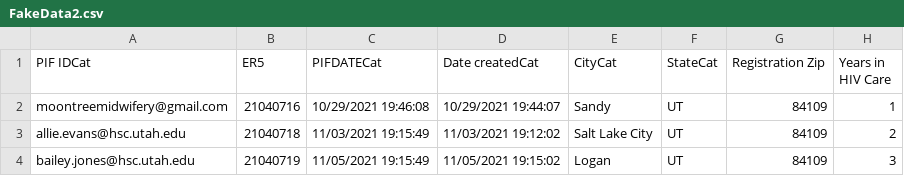
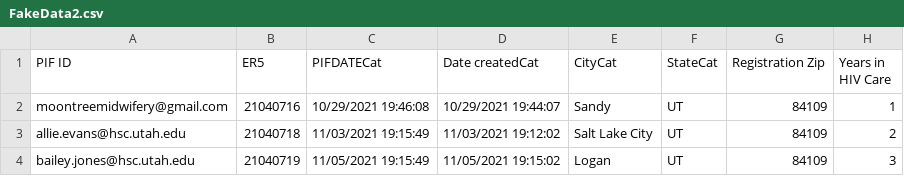
Before and after one commit to miholjcicmarko/SoM, a CSV file: FakeData2.csv, drawn as a sheet; only a part is shown; the diff names each change by its address in the sheet, - before the commit and + after, or states it on an @@ line.

```diff
--- a/FakeData2.csv
+++ b/FakeData2.csv
-A1: PIF IDCat
+A1: PIF ID
```
Also changed, not shown: 2 other files.
